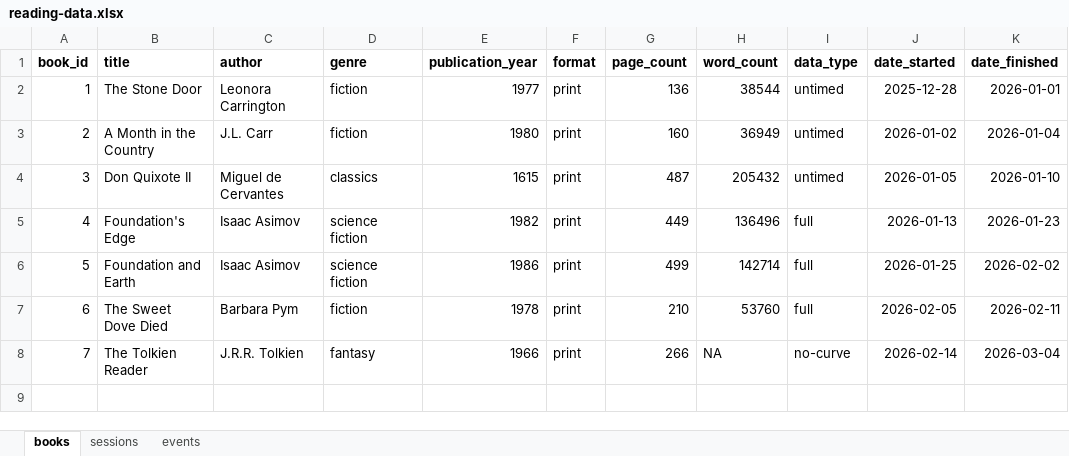
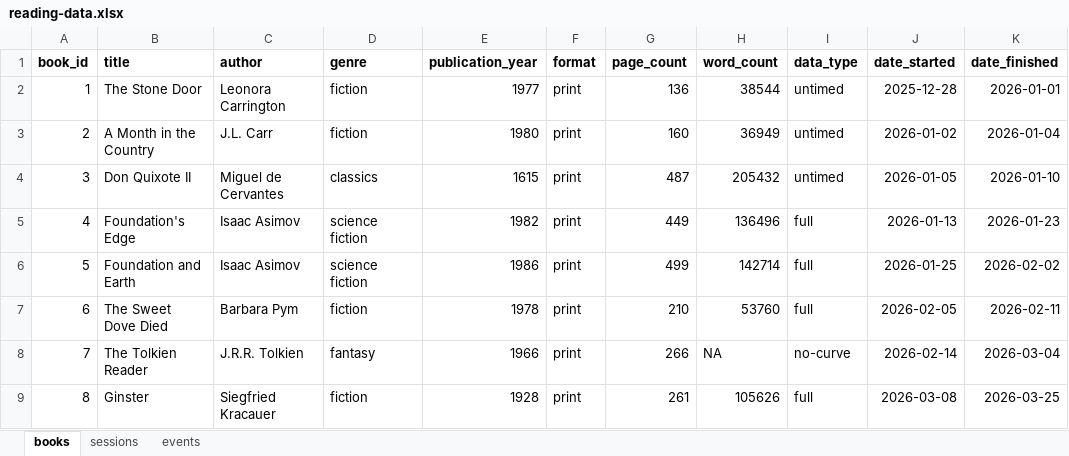
Before and after one commit to ericsmoore/reading-analysis, an Excel workbook: data/reading-data.xlsx, sheet books, drawn as a sheet; values as stored, in another font and other column widths than the file's, no borders; the diff names each change by its address in the sheet, - before the commit and + after, or states it on an @@ line.

```diff
--- a/data/reading-data.xlsx (sheet books)
+++ b/data/reading-data.xlsx (sheet books)
+row 9: 8 | Ginster | Siegfried Kracauer | fiction | 1928 | print | 261 | 105626 | full | 2026-03-08 | 2026-03-25
```
Also changed, not shown: sheet sessions, sheet events.
